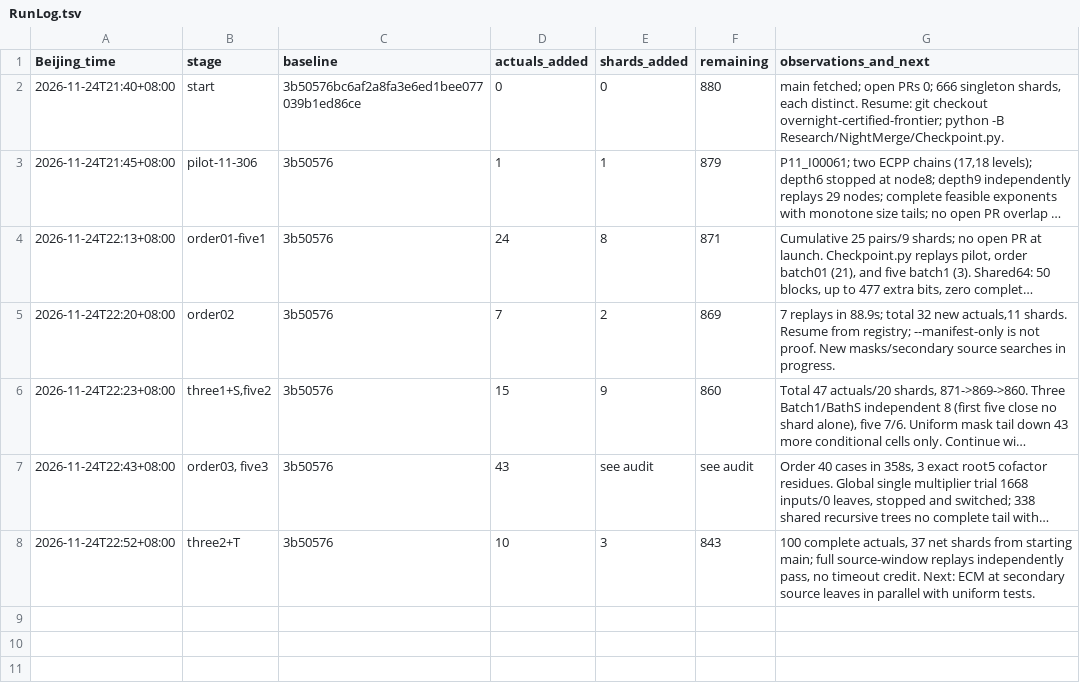
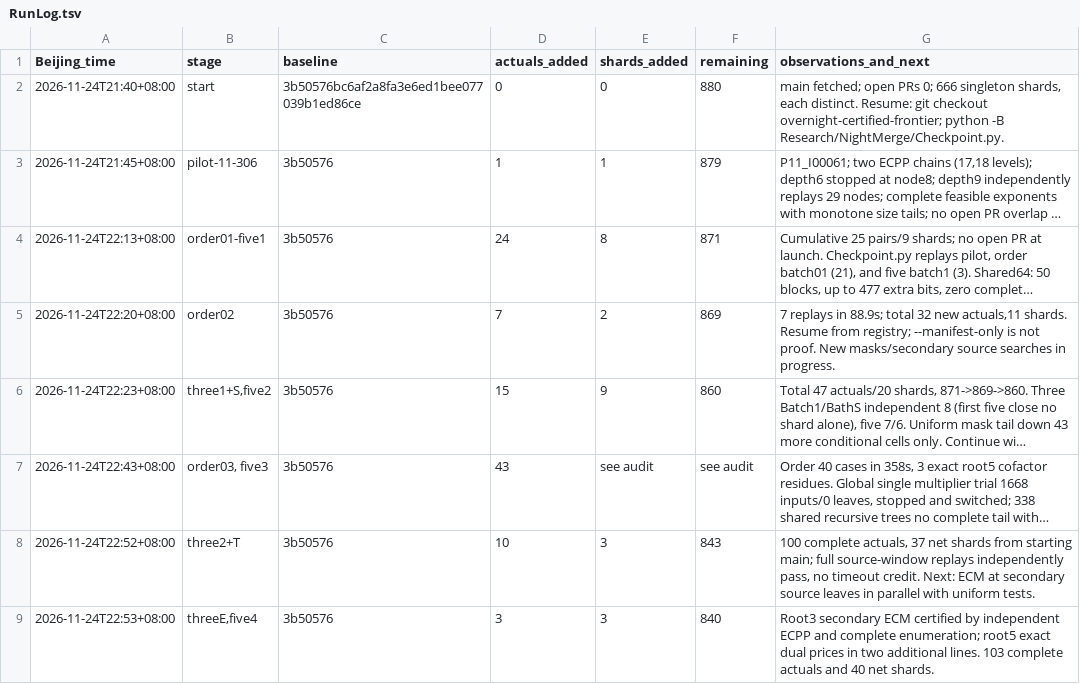
Before and after one commit to stormwhip/PerfectNumbers, a TSV file: Research/NightMerge/RunLog.tsv, drawn as a sheet; long unchanged cells end in …; the diff names each change by its address in the sheet, - before the commit and + after, or states it on an @@ line.

Commit message:
Verify three additional ECM-source and dual-price singleton shards

```diff
--- a/Research/NightMerge/RunLog.tsv
+++ b/Research/NightMerge/RunLog.tsv
+row 9: 2026-11-24T22:53+08:00 | threeE,five4 | 3b50576 | 3 | 3 | 840 | Root3 secondary ECM certified by independent ECPP and complete enumeration; root5 exact dual prices in two additional lines. 103 complete actuals and 40 net shards.
```
Also changed, not shown: 6 other files.
